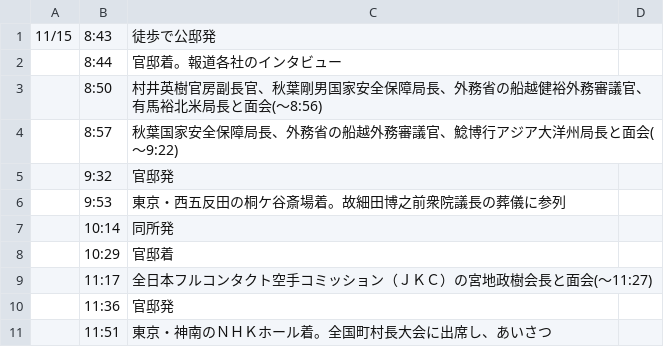
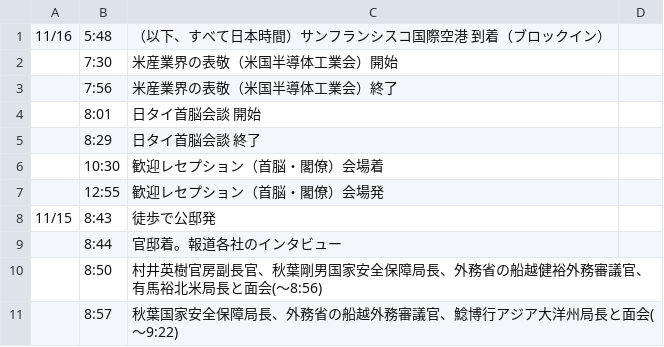
Before and after one commit to yuokada/Prime-Minister-movements, a CSV file: original/202311.csv, drawn as a sheet; only a part is shown; the shorter side is filled out with more unchanged rows.

Commit message:
[skip ci] Update crawled files

```diff
--- a/original/202311.csv
+++ b/original/202311.csv
@@ -1 +1,8 @@
+11/16	5:48	（以下、すべて日本時間）サンフランシスコ国際空港　到着（ブロックイン）
+	7:30	米産業界の表敬（米国半導体工業会）開始
+	7:56	米産業界の表敬（米国半導体工業会）終了
+	8:01	日タイ首脳会談　開始
+	8:29	日タイ首脳会談　終了
+	10:30	歓迎レセプション（首脳・閣僚）会場着
+	12:55	歓迎レセプション（首脳・閣僚）会場発
 11/15	8:43	徒歩で公邸発
```
